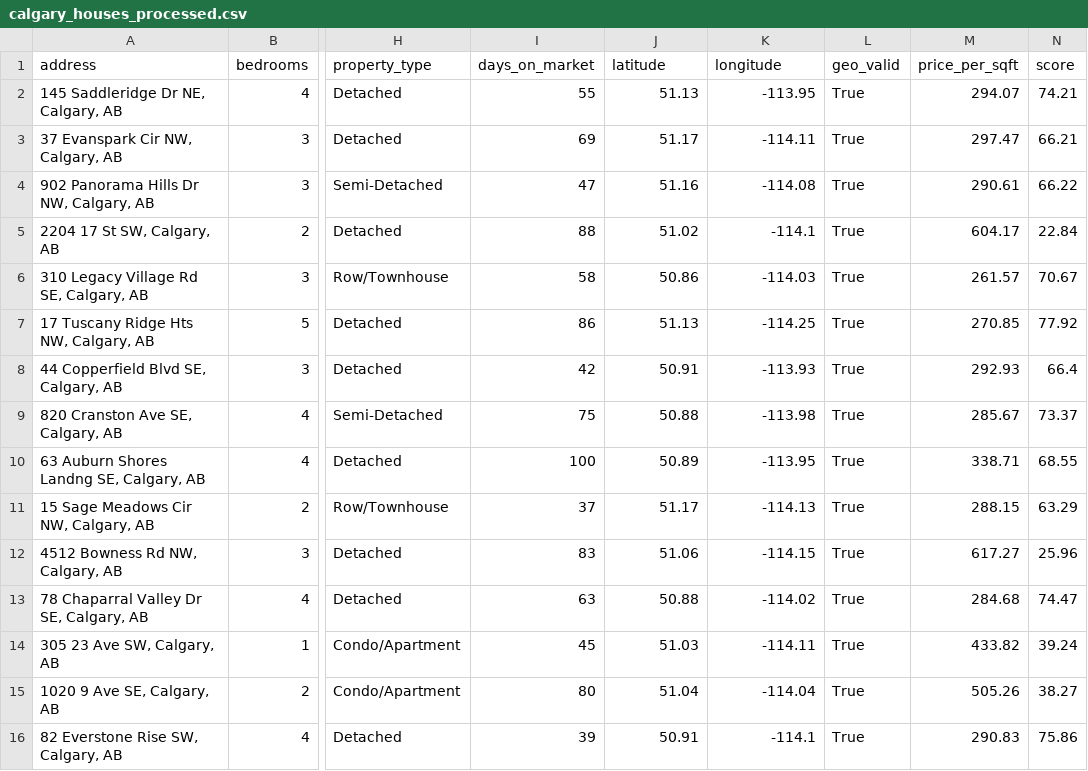
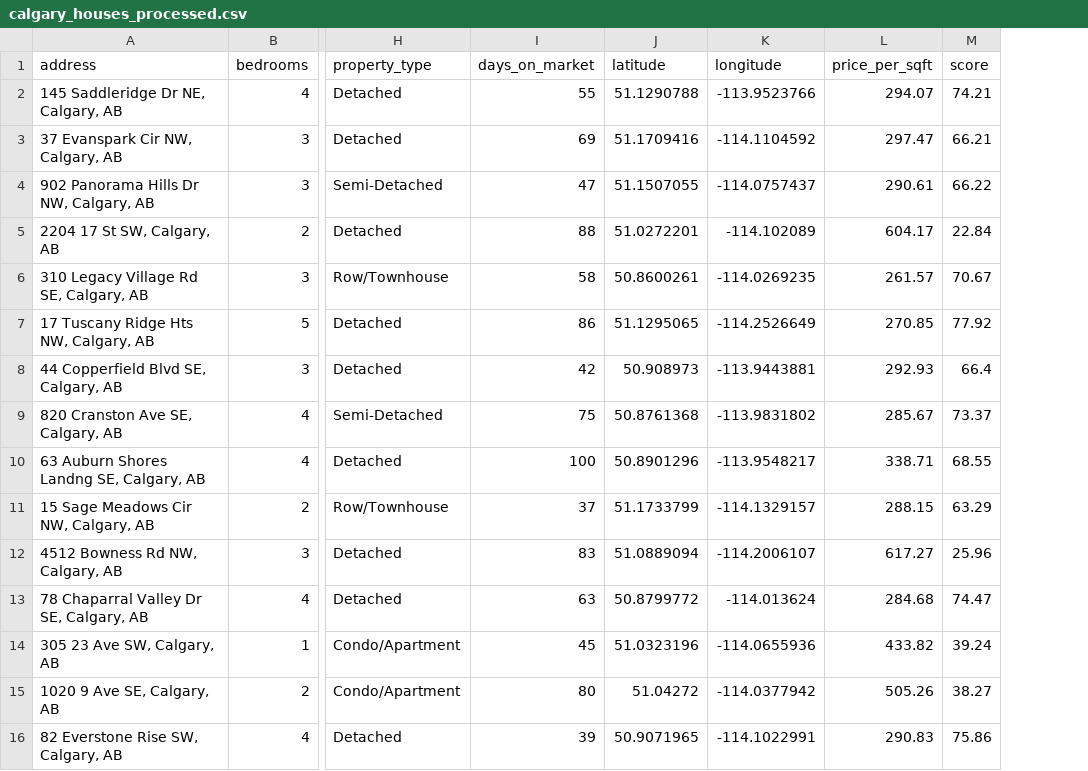
Before and after one commit to shravyashah/CalgaryHousingDataCleaner, a CSV file: data/processed/calgary_houses_processed.csv, drawn as a sheet; only a part is shown, gaps mark what is left out; the diff covers the shown part only; the diff names each change by its address in the sheet, - before the commit and + after, or states it on an @@ line.

```diff
--- a/data/processed/calgary_houses_processed.csv
+++ b/data/processed/calgary_houses_processed.csv
-column L (geo_valid), rows 2-16: all True
-J2 (latitude): 51.13
+J2 (latitude): 51.1290788
-K2 (longitude): -113.95
+K2 (longitude): -113.9523766
-J3 (latitude): 51.17
+J3 (latitude): 51.1709416
-K3 (longitude): -114.11
+K3 (longitude): -114.1104592
-J4 (latitude): 51.16
+J4 (latitude): 51.1507055
-K4 (longitude): -114.08
+K4 (longitude): -114.0757437
-J5 (latitude): 51.02
+J5 (latitude): 51.0272201
-K5 (longitude): -114.1
+K5 (longitude): -114.102089
-J6 (latitude): 50.86
+J6 (latitude): 50.8600261
-K6 (longitude): -114.03
+K6 (longitude): -114.0269235
-J7 (latitude): 51.13
+J7 (latitude): 51.1295065
-K7 (longitude): -114.25
+K7 (longitude): -114.2526649
-J8 (latitude): 50.91
+J8 (latitude): 50.908973
-K8 (longitude): -113.93
+K8 (longitude): -113.9443881
-J9 (latitude): 50.88
+J9 (latitude): 50.8761368
-K9 (longitude): -113.98
+K9 (longitude): -113.9831802
-J10 (latitude): 50.89
+J10 (latitude): 50.8901296
-K10 (longitude): -113.95
+K10 (longitude): -113.9548217
-J11 (latitude): 51.17
+J11 (latitude): 51.1733799
-K11 (longitude): -114.13
+K11 (longitude): -114.1329157
-J12 (latitude): 51.06
+J12 (latitude): 51.0889094
-K12 (longitude): -114.15
+K12 (longitude): -114.2006107
-J13 (latitude): 50.88
+J13 (latitude): 50.8799772
-K13 (longitude): -114.02
+K13 (longitude): -114.013624
-J14 (latitude): 51.03
+J14 (latitude): 51.0323196
-K14 (longitude): -114.11
+K14 (longitude): -114.0655936
-J15 (latitude): 51.04
+J15 (latitude): 51.04272
-K15 (longitude): -114.04
+K15 (longitude): -114.0377942
-J16 (latitude): 50.91
+J16 (latitude): 50.9071965
-K16 (longitude): -114.1
+K16 (longitude): -114.1022991
```
Also changed, not shown: 74 edited cells elsewhere in this file, 6 other files.
